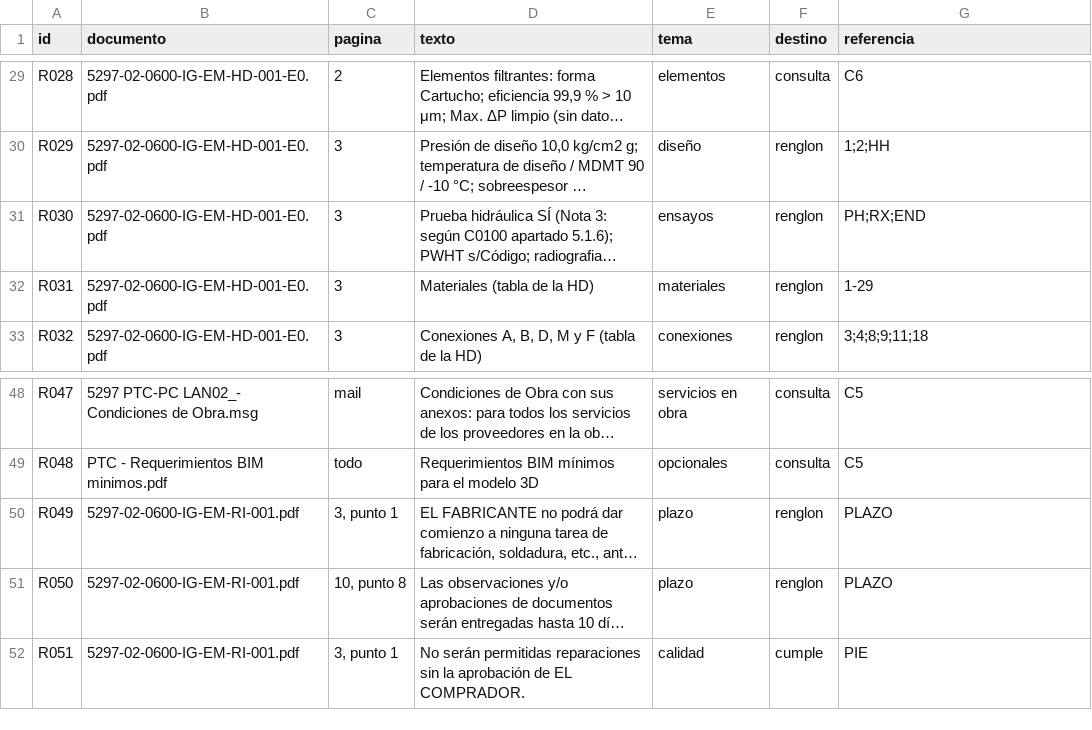
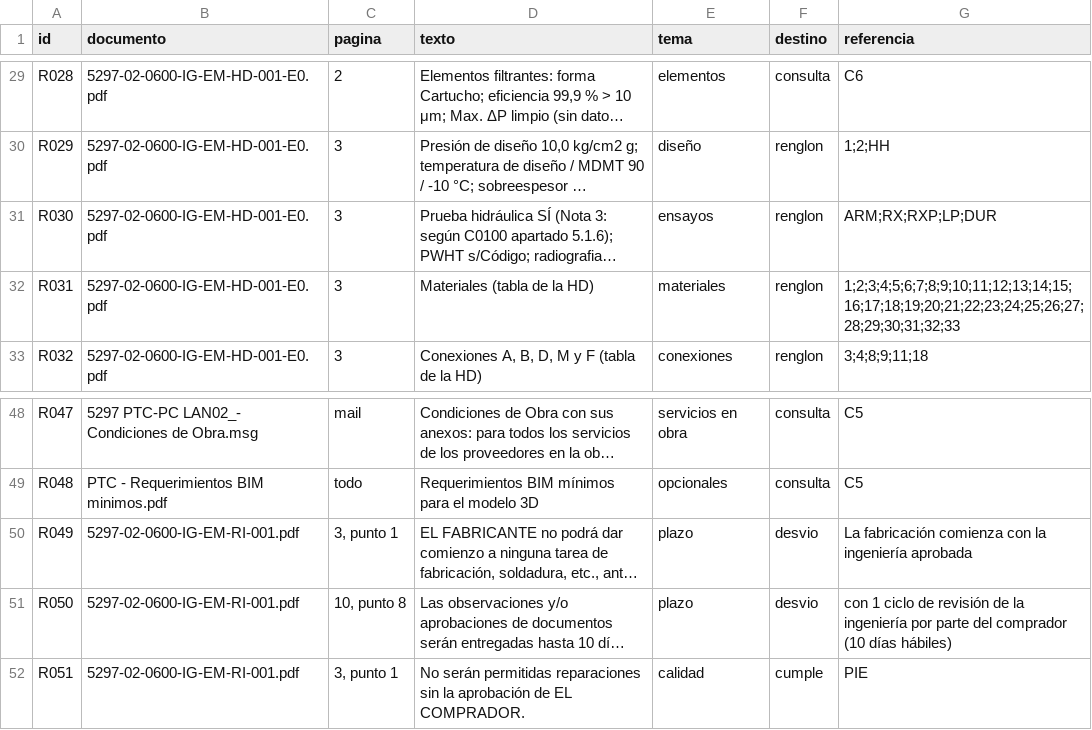
Before and after one commit to ricardoalvarezu2-cyber/cotizador-itt-2.0, a CSV file: cotizaciones/COT26-0010-001_AESA_C5297_FILTROS_GAS/pedido/requisitos.csv, drawn as a sheet; only a part is shown, gaps mark what is left out; long unchanged cells end in …; the diff covers the shown part only; the diff names each change by its address in the sheet, - before the commit and + after, or states it on an @@ line.

```diff
--- a/cotizaciones/COT26-0010-001_AESA_C5297_FILTROS_GAS/pedido/requisitos.csv
+++ b/cotizaciones/COT26-0010-001_AESA_C5297_FILTROS_GAS/pedido/requisitos.csv
-G31 (referencia): PH;RX;END
+G31 (referencia): ARM;RX;RXP;LP;DUR
-G32 (referencia): 1-29
+G32 (referencia): 1;2;3;4;5;6;7;8;9;10;11;12;13;14;15;16;17;18;19;20;21;22;23;24;25;26;27;28;29;30;31;32;33
-F50:F51 (destino): renglon
+F50:F51 (destino): desvio
-G50 (referencia): PLAZO
+G50 (referencia): La fabricación comienza con la ingeniería aprobada
-G51 (referencia): PLAZO
+G51 (referencia): con 1 ciclo de revisión de la ingeniería por parte del comprador (10 días hábiles)
```
Also changed, not shown: 17 edited cells elsewhere in this file, 26 other files.
